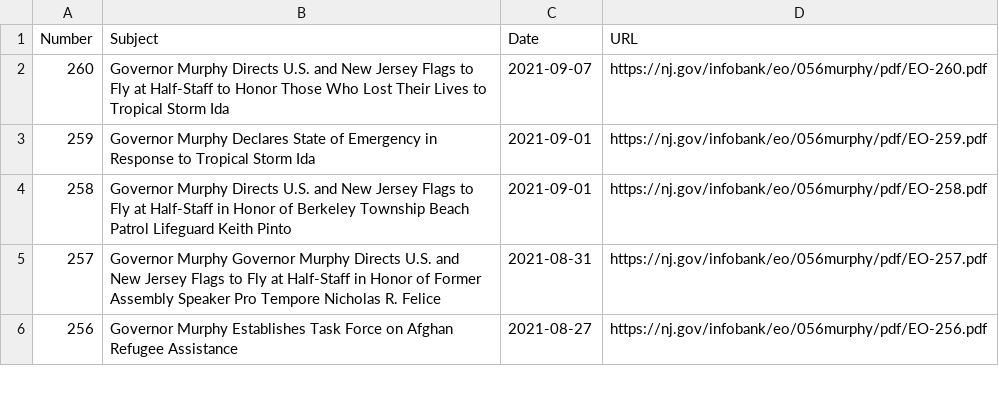
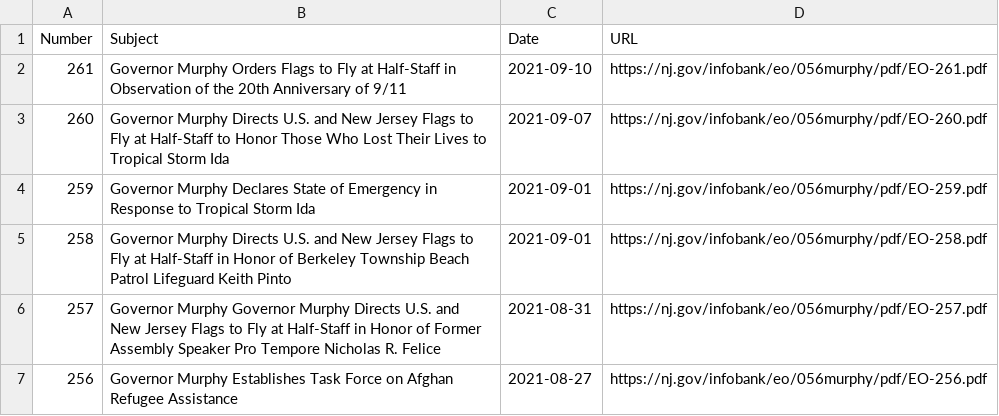
Before and after one commit to gavinrozzi/nj-executive-orders, a CSV file: execorders.csv, drawn as a sheet; only a part is shown.

Commit message:
New Executive Order signed - data updated!

```diff
--- a/execorders.csv
+++ b/execorders.csv
@@ -1,2 +1,3 @@
 "Number","Subject","Date","URL"
+"261","Governor Murphy Orders Flags to Fly at Half-Staff in Observation of the 20th Anniversary of 9/11",2021-09-10,"https://nj.gov/infobank/eo/056murphy/pdf/EO-261.pdf"
 "260","Governor Murphy Directs U.S. and New Jersey Flags to Fly at Half-Staff to Honor Those Who Lost Their Lives to Tropical Storm Ida",2021-09-07,"https://nj.gov/infobank/eo/056murphy/pdf/EO-260.pdf"
```
